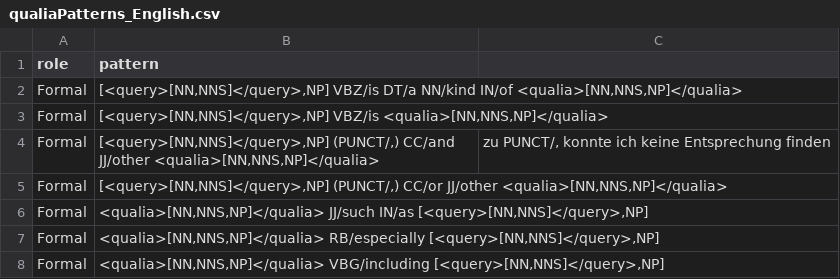
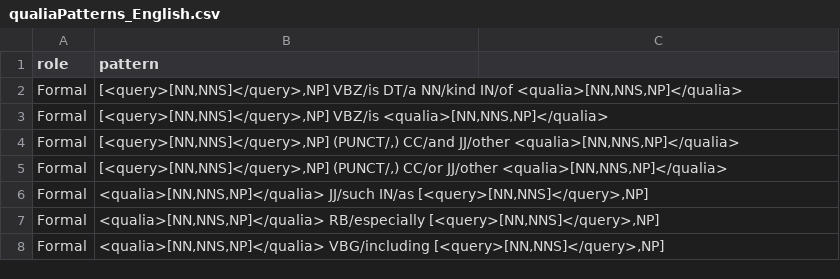
Before and after one commit to recap-utr/qualiAssistant, a CSV file: data/qualiaPatterns_English.csv, drawn as a sheet; only a part is shown; the diff names each change by its address in the sheet, - before the commit and + after, or states it on an @@ line.

Commit message:
clean "qualiaPatterns_English.csv" from empty columns

```diff
--- a/data/qualiaPatterns_English.csv
+++ b/data/qualiaPatterns_English.csv
-C4: zu PUNCT/, konnte ich keine Entsprechung finden
+C4: (empty)
```
